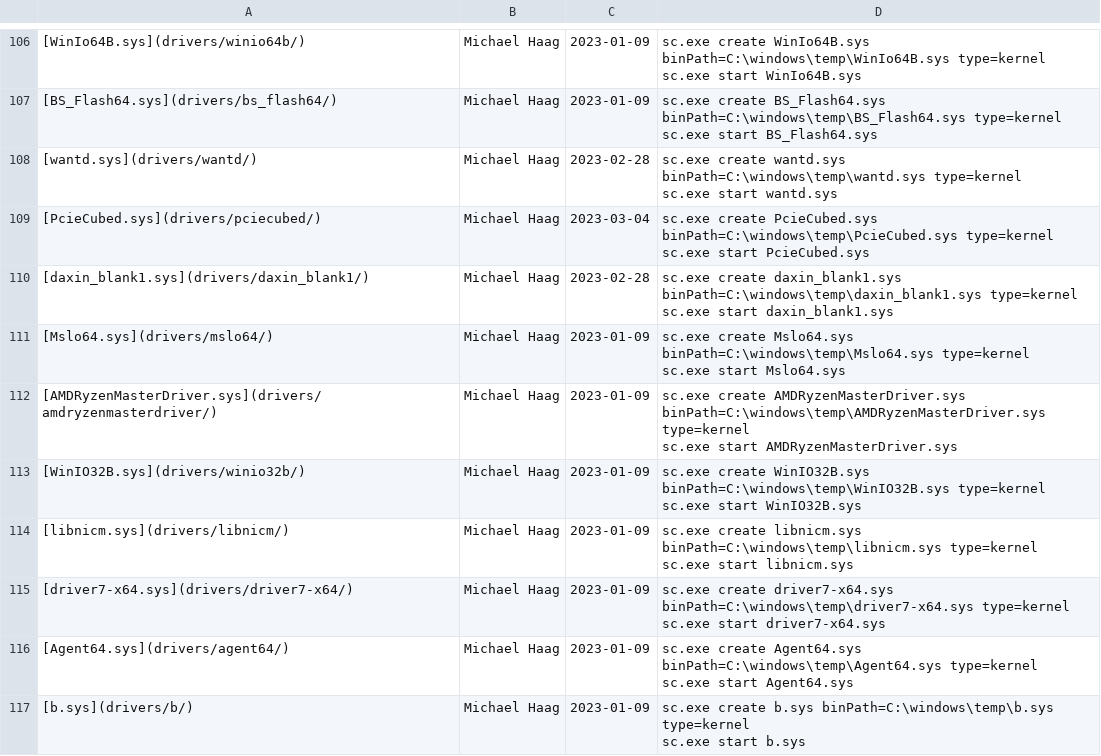
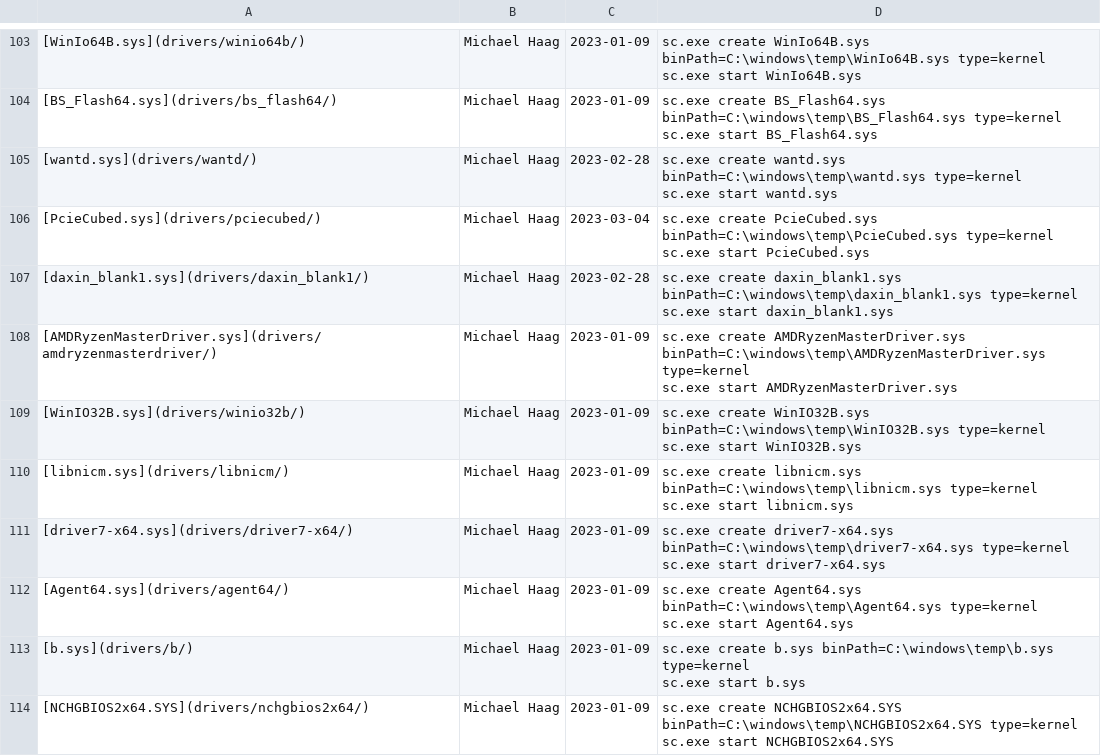
Before and after one commit to magicsword-io/LOLDrivers, a CSV file: loldrivers.io/content/drivers_table.csv, drawn as a sheet; only a part is shown, gaps mark what is left out; the shorter side is filled out with more unchanged rows; the diff covers the shown part only.

```diff
--- a/loldrivers.io/content/drivers_table.csv
+++ b/loldrivers.io/content/drivers_table.csv
@@ -220,4 +214,2 @@ sc.exe start PcieCubed.sys"
 sc.exe start daxin_blank1.sys"
-[Mslo64.sys](drivers/mslo64/),Michael Haag,2023-01-09,"sc.exe create Mslo64.sys binPath=C:\windows\temp\Mslo64.sys type=kernel
-sc.exe start Mslo64.sys"
 [AMDRyzenMasterDriver.sys](drivers/amdryzenmasterdriver/),Michael Haag,2023-01-09,"sc.exe create AMDRyzenMasterDriver.sys binPath=C:\windows\temp\AMDRyzenMasterDriver.sys type=kernel
```
Also changed, not shown: 13 removed rows elsewhere in this file, 21 other files.
